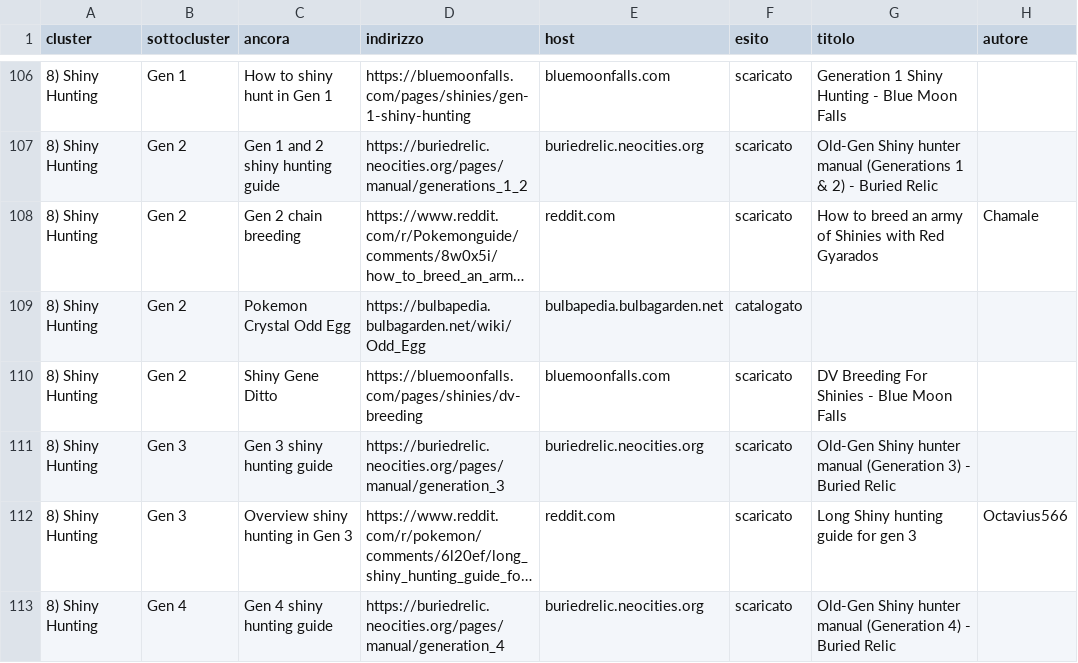
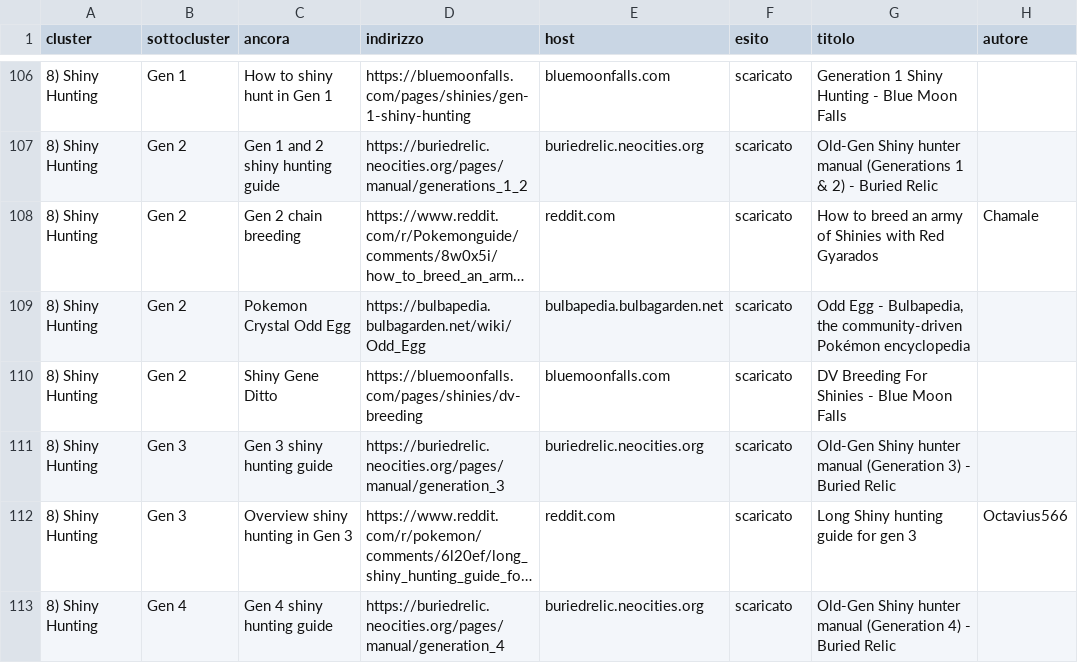
Before and after one commit to alesop95/retrogame-mod-pok-dev, a CSV file: pokedex-home-completo/fonti-collezione.csv, drawn as a sheet; only a part is shown, gaps mark what is left out; long unchanged cells end in …; the diff covers the shown part only; the diff names each change by its address in the sheet, - before the commit and + after, or states it on an @@ line.

```diff
--- a/pokedex-home-completo/fonti-collezione.csv
+++ b/pokedex-home-completo/fonti-collezione.csv
-F109 (esito): catalogato
+F109 (esito): scaricato
-G109 (titolo): (empty)
+G109 (titolo): Odd Egg - Bulbapedia, the community-driven Pokémon encyclopedia
```
Also changed, not shown: 38 edited cells elsewhere in this file, 40 other files.
